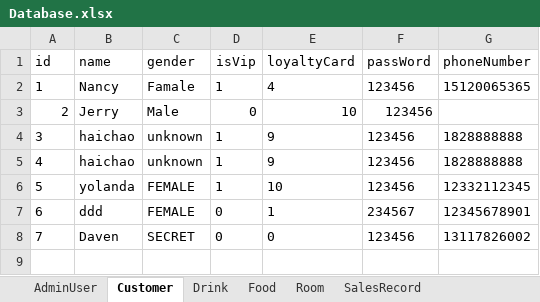
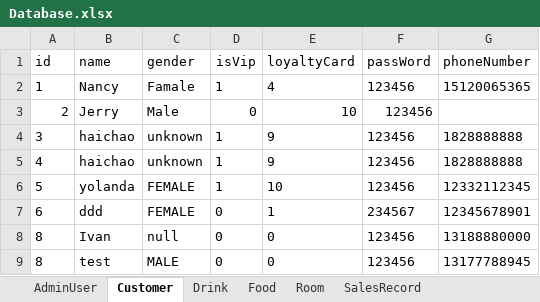
Before and after one commit to zhanghaichao520/Coffee_shop, an Excel workbook: src/main/resources/Database.xlsx, sheet Customer, drawn as a sheet; values as stored, in another font and other column widths than the file's, no borders; removed rows and columns are numbered as before the commit, all else as after; the diff names each change by its address in the sheet, - before the commit and + after, or states it on an @@ line.

Commit message:
fix bug about SalesRecord

```diff
--- a/src/main/resources/Database.xlsx (sheet Customer)
+++ b/src/main/resources/Database.xlsx (sheet Customer)
-row 8: 7 | Daven | SECRET | 0 | 0 | 123456 | 13117826002
+row 8: 8 | Ivan | null | 0 | 0 | 123456 | 13188880000
+row 9: 8 | test | MALE | 0 | 0 | 123456 | 13177788945
```
Also changed, not shown: sheet Room.
